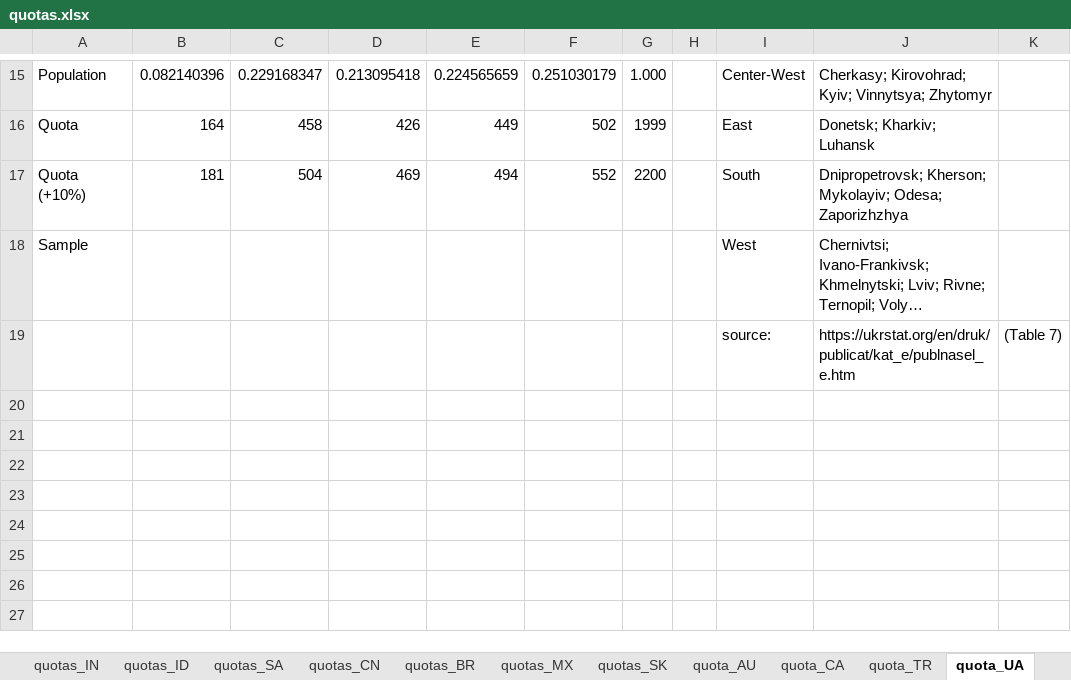
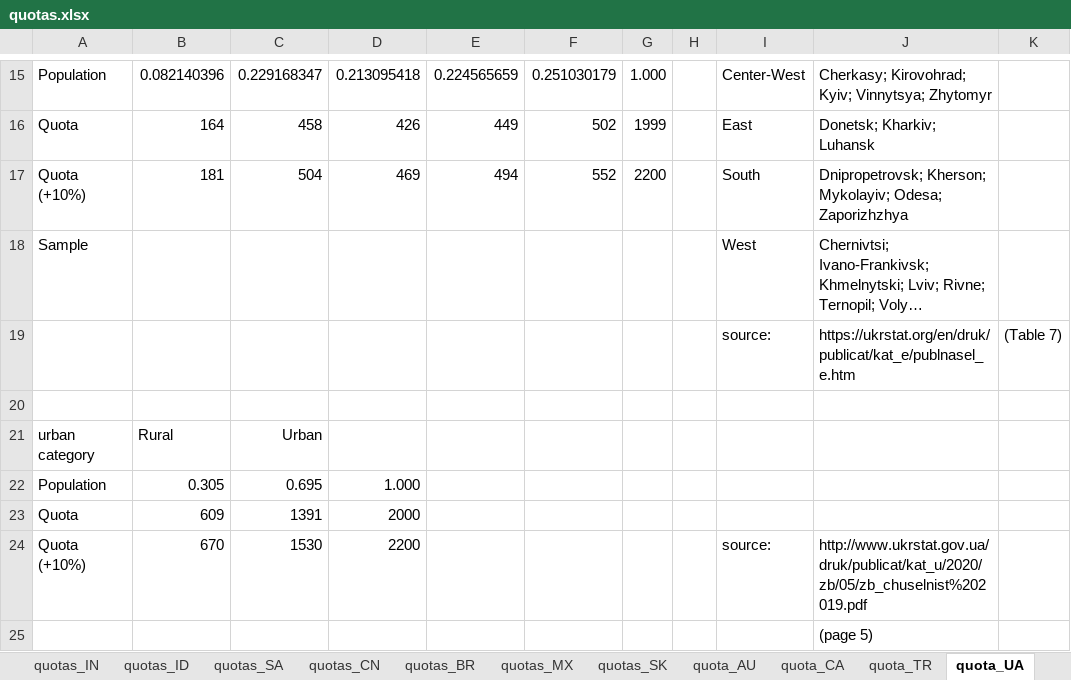
Before and after one commit to mariuslehenaff/oecd_climate, an Excel workbook: questionnaires/quotas.xlsx, sheet quota_UA, drawn as a sheet; only a part is shown, gaps mark what is left out; long unchanged cells end in …; values as stored, in another font and other column widths than the file's, no borders; the diff names each change by its address in the sheet, - before the commit and + after, or states it on an @@ line.

Commit message:
Add UA zip + Fix typo for TR in preparation.R

```diff
--- a/questionnaires/quotas.xlsx (sheet quota_UA)
+++ b/questionnaires/quotas.xlsx (sheet quota_UA)
+row 20: (empty)
+row 21: urban category | Rural | Urban
+row 22: Population | 0.305 | 0.695 | 1.000
+row 23: Quota | 609 | 1391 | 2000
+row 24: Quota (+10%) | 670 | 1530 | 2200 |  |  |  |  | source: | http://www.ukrstat.gov.ua/druk/publicat/kat_u/2020/zb/05/zb_chuselnist%202019.pdf
+row 25:  |  |  |  |  |  |  |  |  | (page 5)
```
Also changed, not shown: 4 other files.
